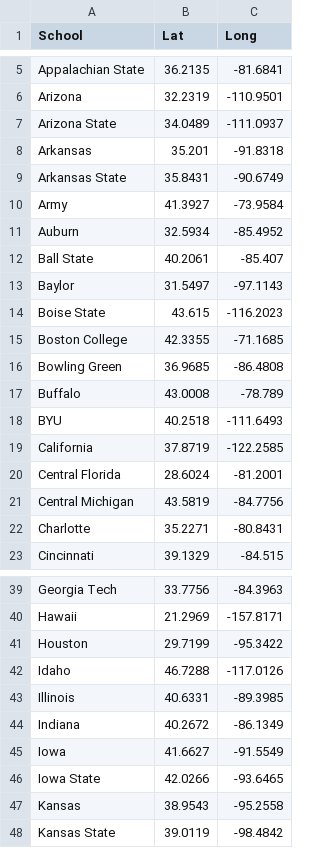
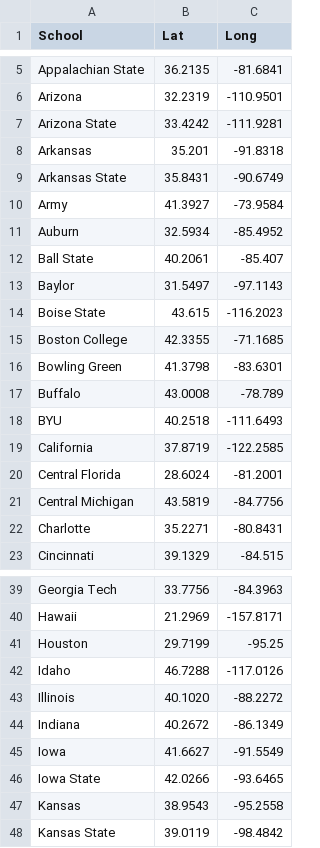
Before and after one commit to nijastleo15/dataviscourse-pr-collegefootballviz, a CSV file: data/Coordinates.csv, drawn as a sheet; only a part is shown, gaps mark what is left out.

Commit message:
Some changes to the coordinates.

```diff
--- a/data/Coordinates.csv
+++ b/data/Coordinates.csv
@@ -6,3 +6,3 @@ Appalachian State,36.2135,-81.6841
 Arizona,32.2319,-110.9501
-Arizona State,34.0489,-111.0937
+Arizona State,33.4242,-111.9281
 Arkansas,35.201,-91.8318
@@ -15,3 +15,3 @@ Boise State,43.615,-116.2023
 Boston College,42.3355,-71.1685
-Bowling Green,36.9685,-86.4808
+Bowling Green,41.3798,-83.6301
 Buffalo,43.0008,-78.789
@@ -40,5 +40,5 @@ Georgia Tech,33.7756,-84.3963
 Hawaii,21.2969,-157.8171
-Houston,29.7199,-95.3422
+Houston,29.7199,-95.25
 Idaho,46.7288,-117.0126
-Illinois,40.6331,-89.3985
+Illinois,40.1020,-88.2272
 Indiana,40.2672,-86.1349
```
Also changed, not shown: 1 other file.
